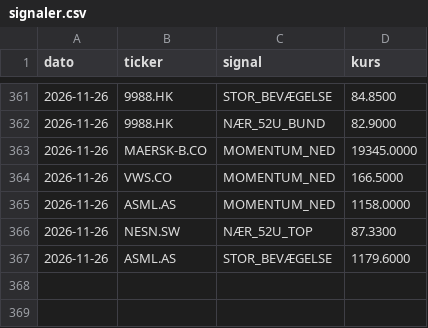
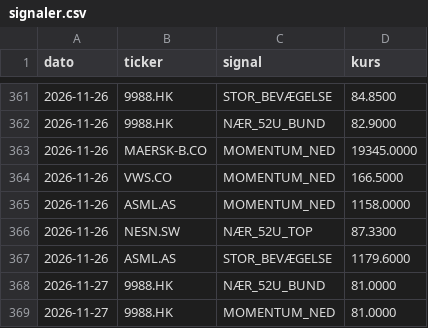
Before and after one commit to JonasRasmussenAktie/aktieoversigt, a CSV file: signaler.csv, drawn as a sheet; only a part is shown, gaps mark what is left out; the diff names each change by its address in the sheet, - before the commit and + after, or states it on an @@ line.

Commit message:
Opdater signal-log

```diff
--- a/signaler.csv
+++ b/signaler.csv
+row 368: 2026-11-27 | 9988.HK | NÆR_52U_BUND | 81.0000
+row 369: 2026-11-27 | 9988.HK | MOMENTUM_NED | 81.0000
```
